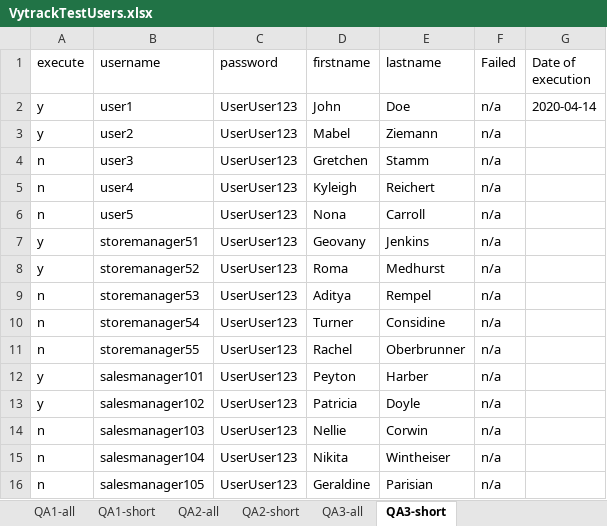
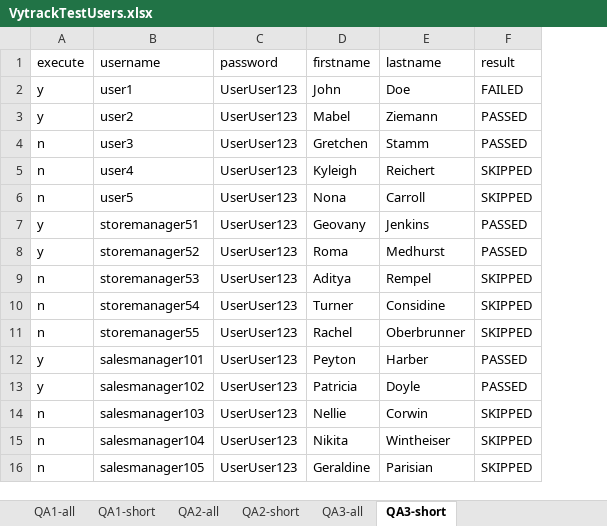
Before and after one commit to xiamuxinuer/2019selenium, an Excel workbook: VytrackTestUsers.xlsx, sheet QA3-short, drawn as a sheet; values as stored, in another font and other column widths than the file's, no borders; removed rows and columns are numbered as before the commit, all else as after; the diff names each change by its address in the sheet, - before the commit and + after, or states it on an @@ line.

Commit message:
writing into excel sheet

```diff
--- a/VytrackTestUsers.xlsx (sheet QA3-short)
+++ b/VytrackTestUsers.xlsx (sheet QA3-short)
-column F (Failed), rows 2-16: all n/a
-column G (Date of execution), row 2: 2020-04-14
+column F (result), rows 2-16: FAILED | PASSED | PASSED | SKIPPED | SKIPPED | PASSED | PASSED | SKIPPED | SKIPPED | SKIPPED | PASSED | PASSED | SKIPPED | SKIPPED | SKIPPED
```
Also changed, not shown: 5 other files.
